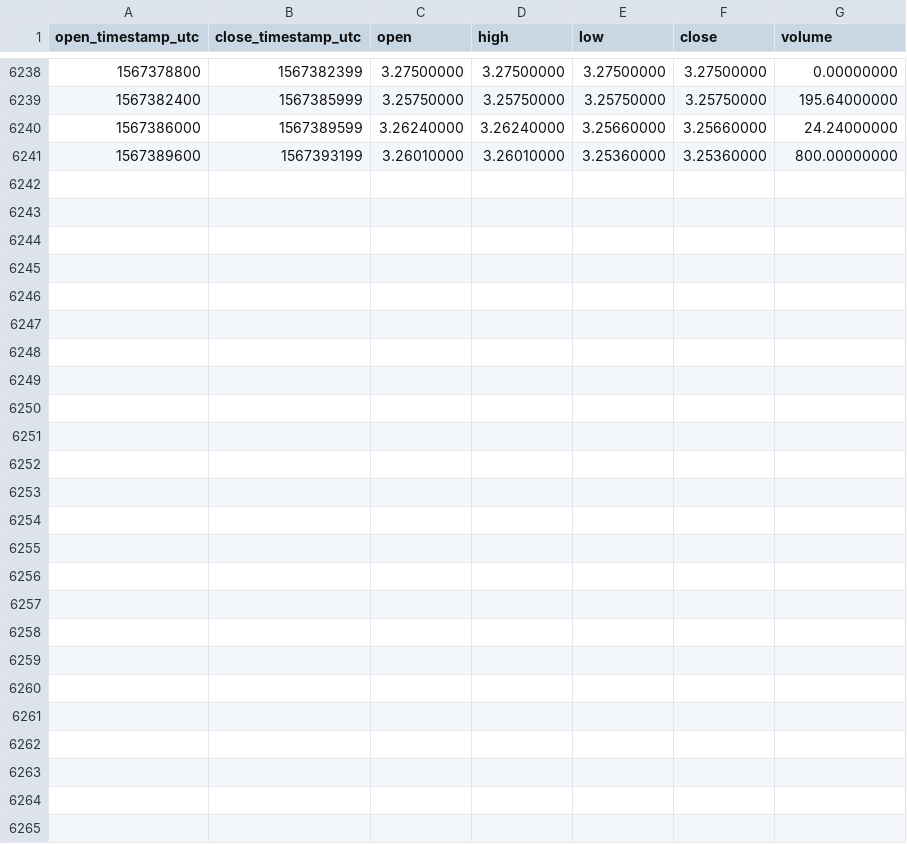
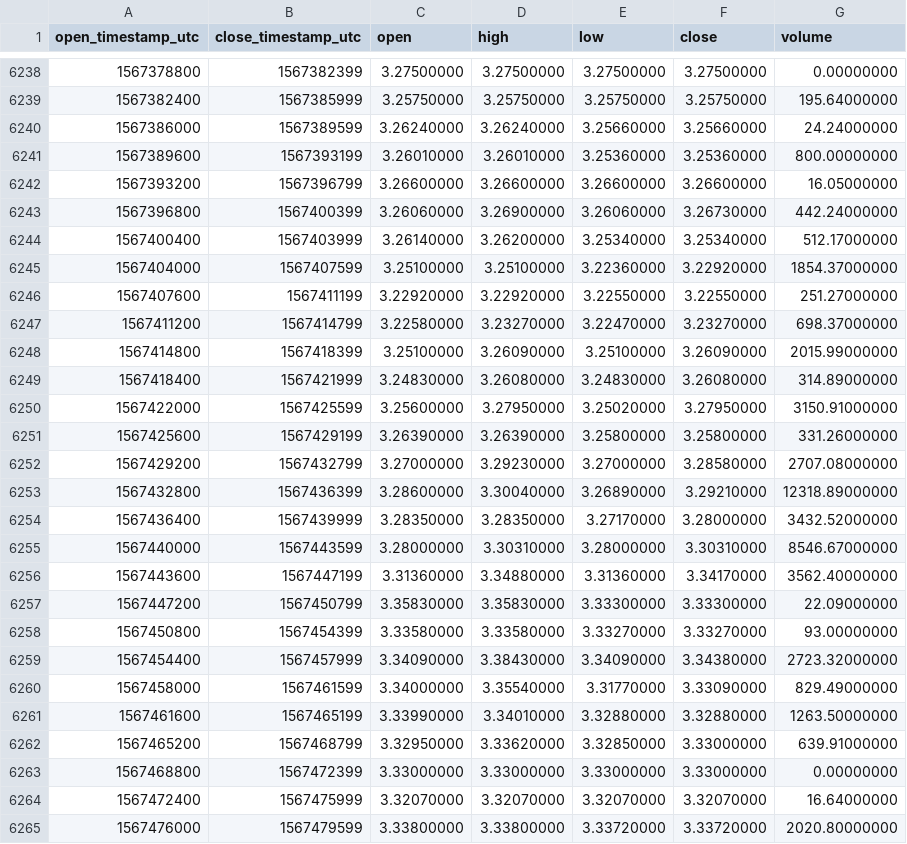
Before and after one commit to cryptobigbro/binance-EOSUSDC, a CSV file: binance-EOSUSDC-1h.csv, drawn as a sheet; only a part is shown, gaps mark what is left out; the diff names each change by its address in the sheet, - before the commit and + after, or states it on an @@ line.

Commit message:
Update OHLCV data.

```diff
--- a/binance-EOSUSDC-1h.csv
+++ b/binance-EOSUSDC-1h.csv
+row 6242: 1567393200 | 1567396799 | 3.26600000 | 3.26600000 | 3.26600000 | 3.26600000 | 16.05000000
+row 6243: 1567396800 | 1567400399 | 3.26060000 | 3.26900000 | 3.26060000 | 3.26730000 | 442.24000000
+row 6244: 1567400400 | 1567403999 | 3.26140000 | 3.26200000 | 3.25340000 | 3.25340000 | 512.17000000
+row 6245: 1567404000 | 1567407599 | 3.25100000 | 3.25100000 | 3.22360000 | 3.22920000 | 1854.37000000
+row 6246: 1567407600 | 1567411199 | 3.22920000 | 3.22920000 | 3.22550000 | 3.22550000 | 251.27000000
+row 6247: 1567411200 | 1567414799 | 3.22580000 | 3.23270000 | 3.22470000 | 3.23270000 | 698.37000000
+row 6248: 1567414800 | 1567418399 | 3.25100000 | 3.26090000 | 3.25100000 | 3.26090000 | 2015.99000000
+row 6249: 1567418400 | 1567421999 | 3.24830000 | 3.26080000 | 3.24830000 | 3.26080000 | 314.89000000
+row 6250: 1567422000 | 1567425599 | 3.25600000 | 3.27950000 | 3.25020000 | 3.27950000 | 3150.91000000
+row 6251: 1567425600 | 1567429199 | 3.26390000 | 3.26390000 | 3.25800000 | 3.25800000 | 331.26000000
+row 6252: 1567429200 | 1567432799 | 3.27000000 | 3.29230000 | 3.27000000 | 3.28580000 | 2707.08000000
+row 6253: 1567432800 | 1567436399 | 3.28600000 | 3.30040000 | 3.26890000 | 3.29210000 | 12318.89000000
+row 6254: 1567436400 | 1567439999 | 3.28350000 | 3.28350000 | 3.27170000 | 3.28000000 | 3432.52000000
+row 6255: 1567440000 | 1567443599 | 3.28000000 | 3.30310000 | 3.28000000 | 3.30310000 | 8546.67000000
+row 6256: 1567443600 | 1567447199 | 3.31360000 | 3.34880000 | 3.31360000 | 3.34170000 | 3562.40000000
+row 6257: 1567447200 | 1567450799 | 3.35830000 | 3.35830000 | 3.33300000 | 3.33300000 | 22.09000000
+row 6258: 1567450800 | 1567454399 | 3.33580000 | 3.33580000 | 3.33270000 | 3.33270000 | 93.00000000
+row 6259: 1567454400 | 1567457999 | 3.34090000 | 3.38430000 | 3.34090000 | 3.34380000 | 2723.32000000
+row 6260: 1567458000 | 1567461599 | 3.34000000 | 3.35540000 | 3.31770000 | 3.33090000 | 829.49000000
+row 6261: 1567461600 | 1567465199 | 3.33990000 | 3.34010000 | 3.32880000 | 3.32880000 | 1263.50000000
+row 6262: 1567465200 | 1567468799 | 3.32950000 | 3.33620000 | 3.32850000 | 3.33000000 | 639.91000000
+row 6263: 1567468800 | 1567472399 | 3.33000000 | 3.33000000 | 3.33000000 | 3.33000000 | 0.00000000
+row 6264: 1567472400 | 1567475999 | 3.32070000 | 3.32070000 | 3.32070000 | 3.32070000 | 16.64000000
+row 6265: 1567476000 | 1567479599 | 3.33800000 | 3.33800000 | 3.33720000 | 3.33720000 | 2020.80000000
```
Also changed, not shown: binance-EOSUSDC-1d.csv.
